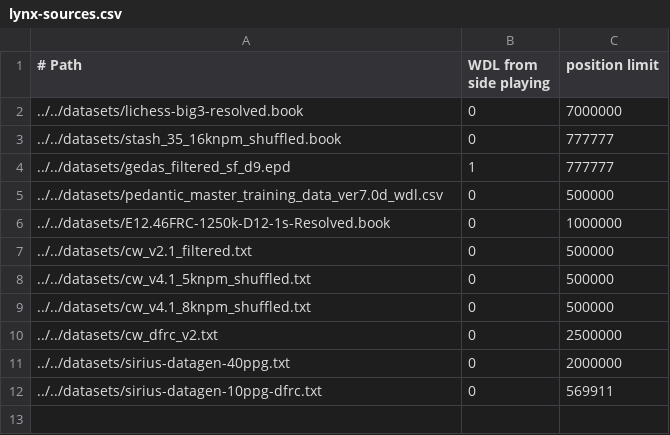
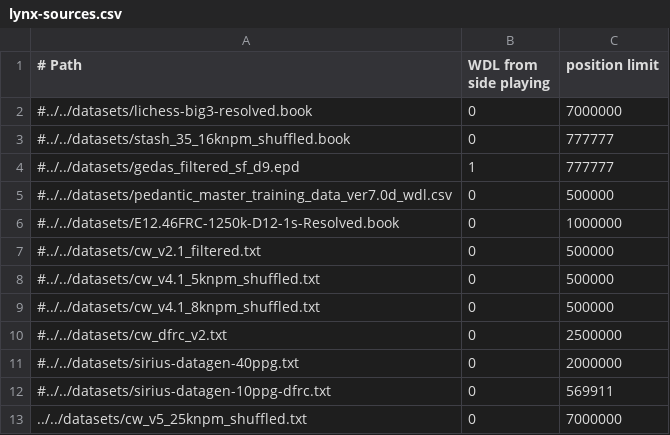
Before and after one commit to lynx-chess/texel-tuner, a CSV file: src/lynx-sources.csv, drawn as a sheet.

Commit message:
Retune using only CW v5 25knpm - 7M

```diff
--- a/src/lynx-sources.csv
+++ b/src/lynx-sources.csv
@@ -1,12 +1,13 @@
 # Path, WDL from side playing, position limit
-../../datasets/lichess-big3-resolved.book,0,7000000
-../../datasets/stash_35_16knpm_shuffled.book,0,777777
-../../datasets/gedas_filtered_sf_d9.epd,1,777777
-../../datasets/pedantic_master_training_data_ver7.0d_wdl.csv,0,500000
-../../datasets/E12.46FRC-1250k-D12-1s-Resolved.book,0,1000000
-../../datasets/cw_v2.1_filtered.txt,0,500000
-../../datasets/cw_v4.1_5knpm_shuffled.txt,0,500000
-../../datasets/cw_v4.1_8knpm_shuffled.txt,0,500000
-../../datasets/cw_dfrc_v2.txt,0,2500000
-../../datasets/sirius-datagen-40ppg.txt,0,2000000
-../../datasets/sirius-datagen-10ppg-dfrc.txt,0,569911
+#../../datasets/lichess-big3-resolved.book,0,7000000
+#../../datasets/stash_35_16knpm_shuffled.book,0,777777
+#../../datasets/gedas_filtered_sf_d9.epd,1,777777
+#../../datasets/pedantic_master_training_data_ver7.0d_wdl.csv,0,500000
+#../../datasets/E12.46FRC-1250k-D12-1s-Resolved.book,0,1000000
+#../../datasets/cw_v2.1_filtered.txt,0,500000
+#../../datasets/cw_v4.1_5knpm_shuffled.txt,0,500000
+#../../datasets/cw_v4.1_8knpm_shuffled.txt,0,500000
+#../../datasets/cw_dfrc_v2.txt,0,2500000
+#../../datasets/sirius-datagen-40ppg.txt,0,2000000
+#../../datasets/sirius-datagen-10ppg-dfrc.txt,0,569911
+../../datasets/cw_v5_25knpm_shuffled.txt,0,7000000
```
Also changed, not shown: 1 other file.
